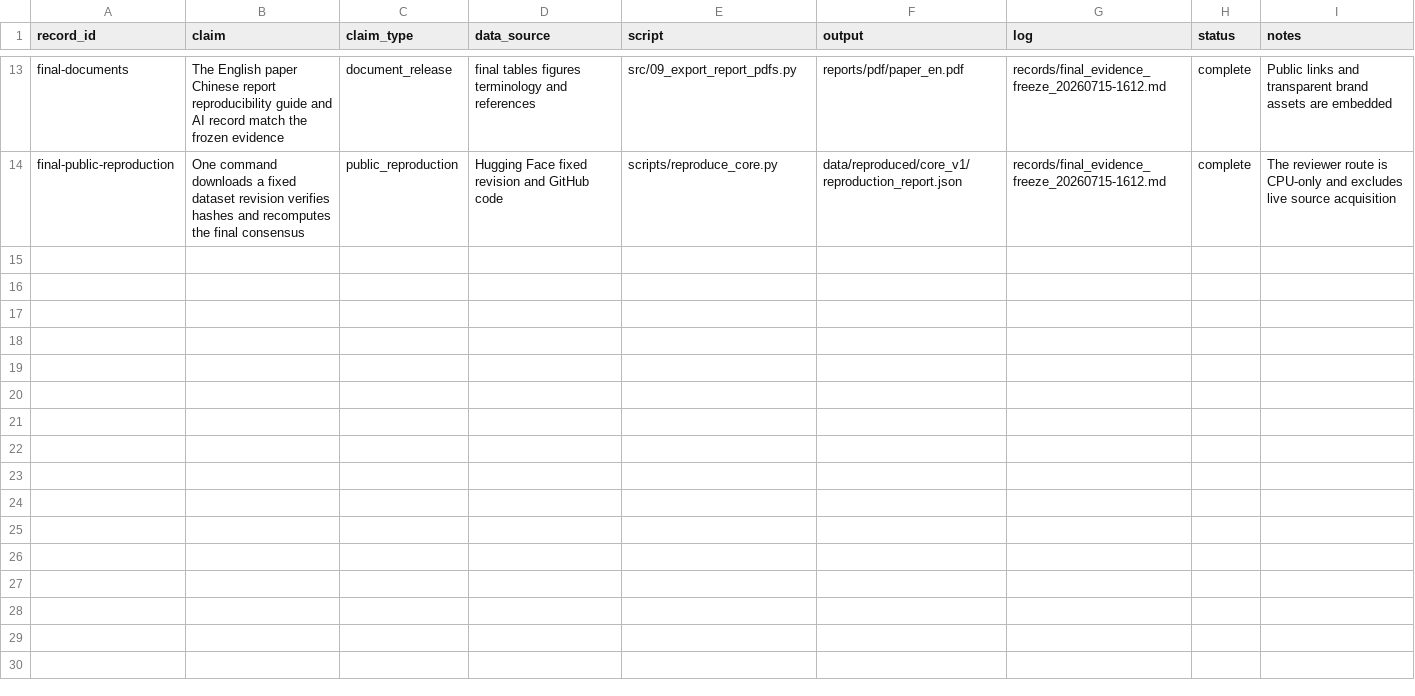
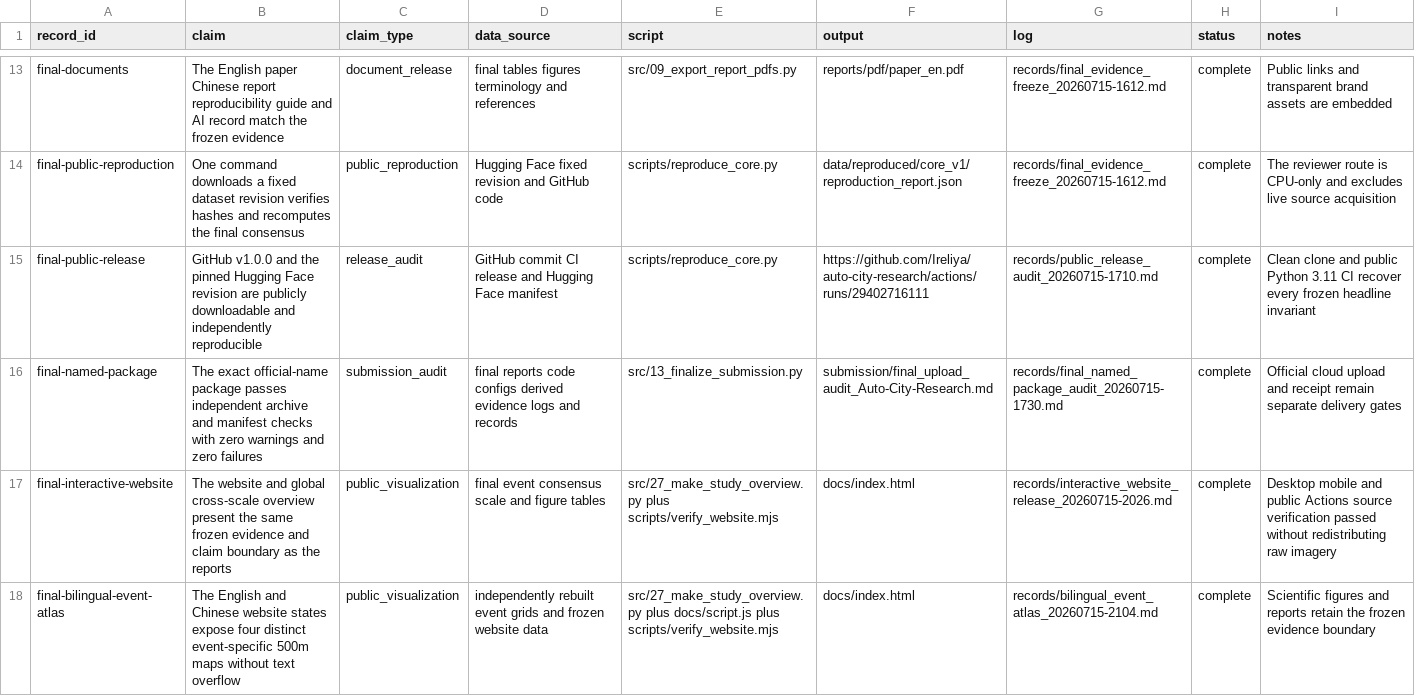
Before and after one commit to Ireliya/auto-city-research, a CSV file: records/evidence_index.csv, drawn as a sheet; only a part is shown, gaps mark what is left out.

Commit message:
Add bilingual event atlas and distinct study maps

```diff
--- a/records/evidence_index.csv
+++ b/records/evidence_index.csv
@@ -14 +14,5 @@ final-documents,The English paper Chinese report reproducibility guide and AI re
 final-public-reproduction,One command downloads a fixed dataset revision verifies hashes and recomputes the final consensus,public_reproduction,Hugging Face fixed revision and GitHub code,scripts/reproduce_core.py,data/reproduced/core_v1/reproduction_report.json,records/final_evidence_freeze_20260715-1612.md,complete,The reviewer route is CPU-only and excludes live source acquisition
+final-public-release,GitHub v1.0.0 and the pinned Hugging Face revision are publicly downloadable and independently reproducible,release_audit,GitHub commit CI release and Hugging Face manifest,scripts/reproduce_core.py,https://github.com/Ireliya/auto-city-research/actions/runs/29402716111,records/public_release_audit_20260715-1710.md,complete,Clean clone and public Python 3.11 CI recover every frozen headline invariant
+final-named-package,The exact official-name package passes independent archive and manifest checks with zero warnings and zero failures,submission_audit,final reports code configs derived evidence logs and records,src/13_finalize_submission.py,submission/final_upload_audit_Auto-City-Research.md,records/final_named_package_audit_20260715-1730.md,complete,Official cloud upload and receipt remain separate delivery gates
+final-interactive-website,The website and global cross-scale overview present the same frozen evidence and claim boundary as the reports,public_visualization,final event consensus scale and figure tables,src/27_make_study_overview.py plus scripts/verify_website.mjs,docs/index.html,records/interactive_website_release_20260715-2026.md,complete,Desktop mobile and public Actions source verification passed without redistributing raw imagery
+final-bilingual-event-atlas,The English and Chinese website states expose four distinct event-specific 500m maps without text overflow,public_visualization,independently rebuilt event grids and frozen website data,src/27_make_study_overview.py plus docs/script.js plus scripts/verify_website.mjs,docs/index.html,records/bilingual_event_atlas_20260715-2104.md,complete,Scientific figures and reports retain the frozen evidence boundary
```
Also changed, not shown: records/materials_registry.csv, 29 other files.
